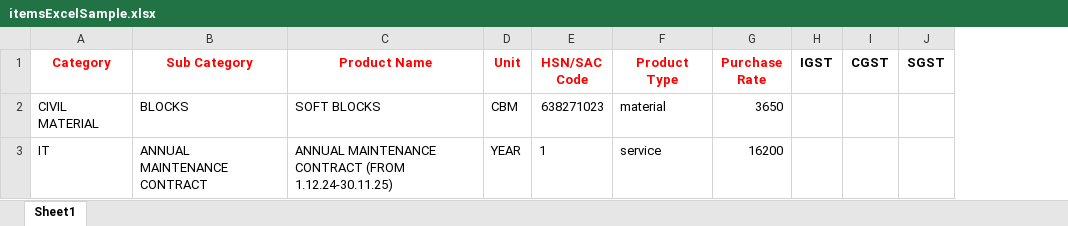
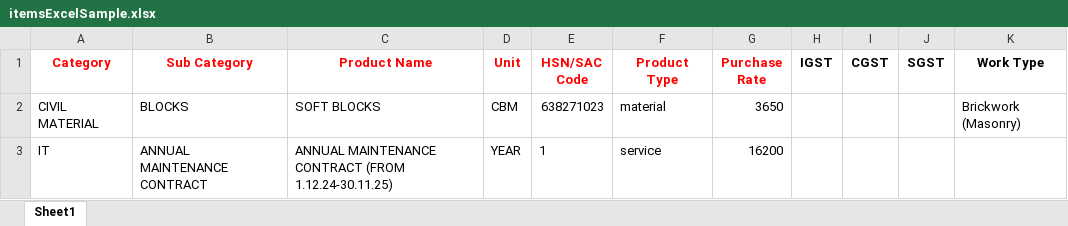
Before and after one commit to HousDev/server, an Excel workbook: dataTemplate/itemsExcelSample.xlsx, sheet Sheet1, drawn as a sheet; values as stored, in another font and other column widths than the file's, no borders; the diff names each change by its address in the sheet, - before the commit and + after, or states it on an @@ line.

```diff
--- a/dataTemplate/itemsExcelSample.xlsx (sheet Sheet1)
+++ b/dataTemplate/itemsExcelSample.xlsx (sheet Sheet1)
+column K (Work Type), row 2: Brickwork (Masonry)
```
Also changed, not shown: 6 other files.
